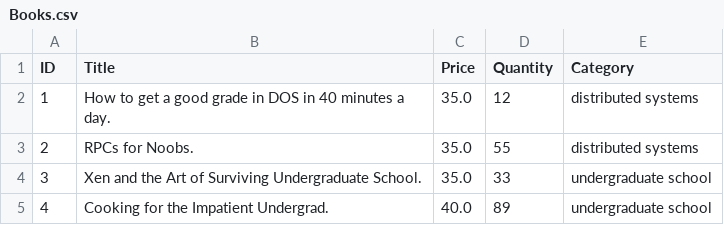
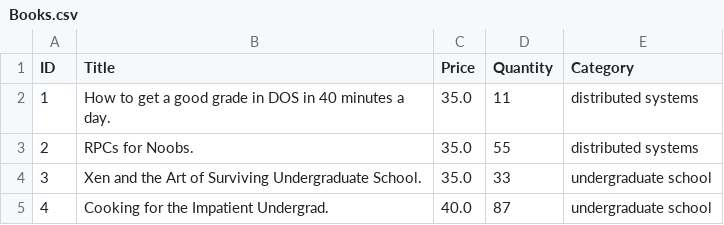
Before and after one commit to CE-Riham/Bazar-Project, a CSV file: catalog_service/data/Books.csv, drawn as a sheet.

Commit message:
fix: docker and services issues

```diff
--- a/catalog_service/data/Books.csv
+++ b/catalog_service/data/Books.csv
@@ -1,5 +1,5 @@
 ID, Title, Price, Quantity, Category
-1, How to get a good grade in DOS in 40 minutes a day., 35.0, 12, distributed systems
+1, How to get a good grade in DOS in 40 minutes a day., 35.0, 11, distributed systems
 2, RPCs for Noobs., 35.0, 55, distributed systems
 3, Xen and the Art of Surviving Undergraduate School., 35.0, 33, undergraduate school
-4, Cooking for the Impatient Undergrad., 40.0, 89, undergraduate school
+4, Cooking for the Impatient Undergrad., 40.0, 87, undergraduate school
```
Also changed, not shown: 16 other files.
